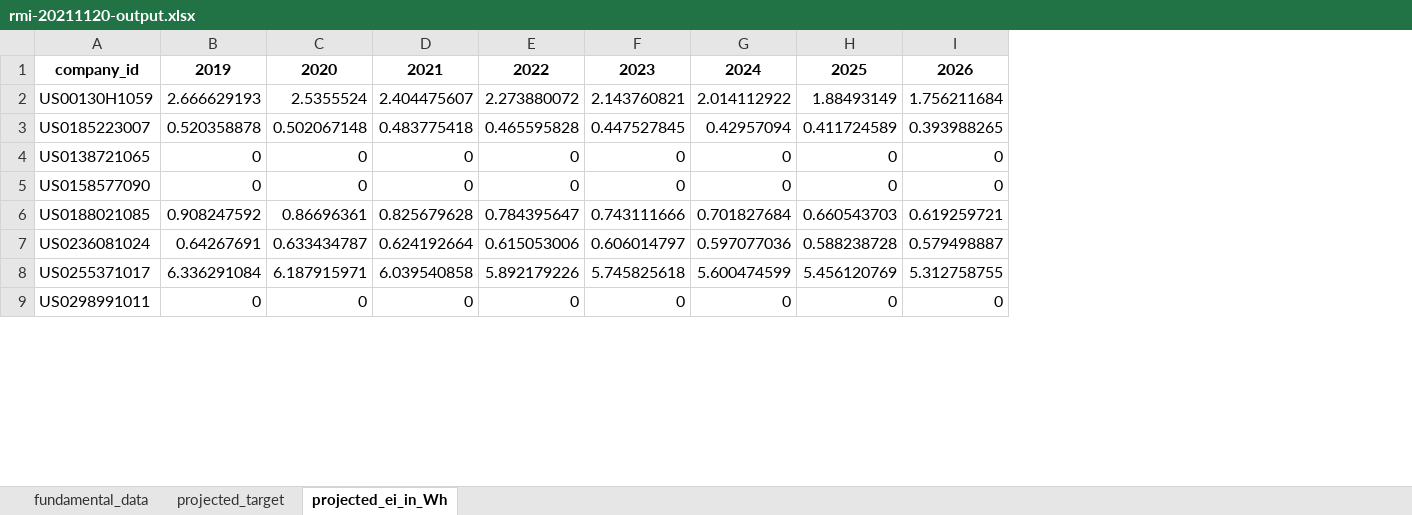
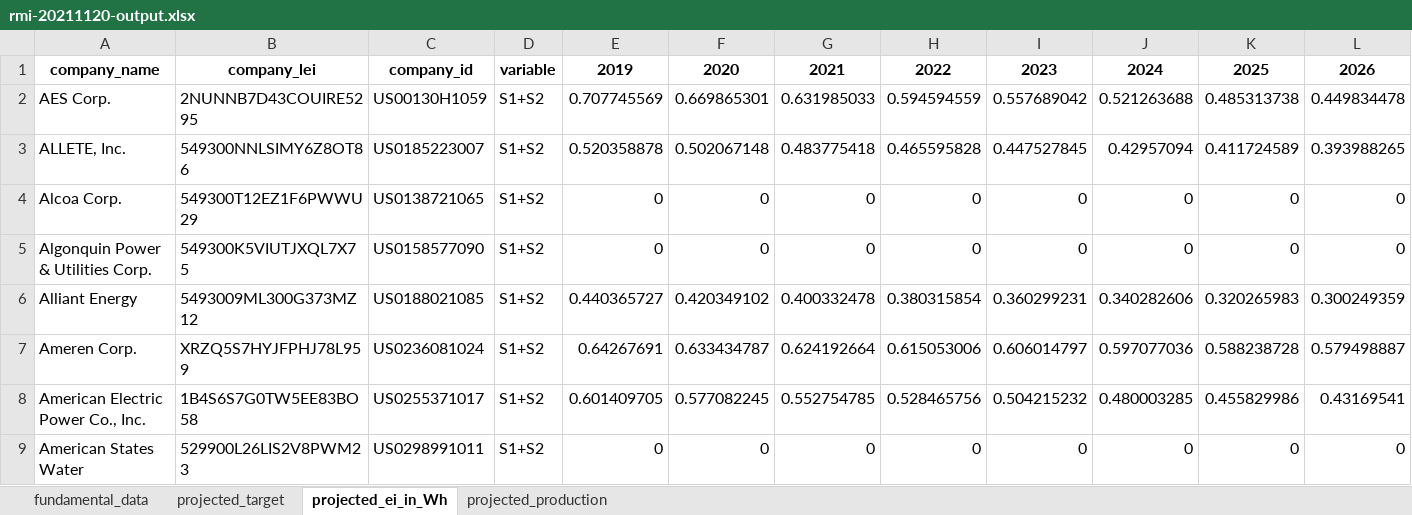
Before and after one commit to os-climate/ITR, an Excel workbook: examples/data/rmi-20211120-output.xlsx, sheet projected_ei_in_Wh, drawn as a sheet; only a part is shown; values as stored, in another font and other column widths than the file's, no borders; removed rows and columns are numbered as before the commit, all else as after; rows hold the shown columns only; the diff covers the shown part only; the diff names each change by its address in the sheet, - before the commit and + after, or states it on an @@ line.

```diff
--- a/examples/data/rmi-20211120-output.xlsx (sheet projected_ei_in_Wh)
+++ b/examples/data/rmi-20211120-output.xlsx (sheet projected_ei_in_Wh)
+sheet tab: projected_production
+column A, rows 1-7: company_name | AES Corp. | ALLETE, Inc. | Alcoa Corp. | Algonquin Power & Utilities Corp. | Alliant Energy | Ameren Corp.; row 9: American States Water
+column B, rows 1-7: company_lei | 2NUNNB7D43COUIRE5295 | 549300NNLSIMY6Z8OT86 | 549300T12EZ1F6PWWU29 | 549300K5VIUTJXQL7X75 | 5493009ML300G373MZ12 | XRZQ5S7HYJFPHJ78L959; row 9: 529900L26LIS2V8PWM23
+column D, rows 1-7: variable | S1+S2 | S1+S2 | S1+S2 | S1+S2 | S1+S2 | S1+S2; row 9: S1+S2
-E2: 2.666629193
+E2: 0.707745569
-F2: 2.5355524
+F2: 0.669865301
-G2: 2.404475607
+G2: 0.631985033
-H2: 2.273880072
+H2: 0.594594559
-I2: 2.143760821
+I2: 0.557689042
-J2: 2.014112922
+J2: 0.521263688
-K2: 1.88493149
+K2: 0.485313738
-L2: 1.756211684
+L2: 0.449834478
-E6: 0.908247592
+E6: 0.440365727
-F6: 0.86696361
+F6: 0.420349102
-G6: 0.825679628
+G6: 0.400332478
-H6: 0.784395647
+H6: 0.380315854
-I6: 0.743111666
+I6: 0.360299231
-J6: 0.701827684
+J6: 0.340282606
-K6: 0.660543703
+K6: 0.320265983
-L6: 0.619259721
+L6: 0.300249359
-row 8: US0255371017 | 6.336291084 | 6.187915971 | 6.039540858 | 5.892179226 | 5.745825618 | 5.600474599 | 5.456120769 | 5.312758755
+row 8: American Electric Power Co., Inc. | 1B4S6S7G0TW5EE83BO58 | US0255371017 | S1+S2 | 0.601409705 | 0.577082245 | 0.552754785 | 0.528465756 | 0.504215232 | 0.480003285 | 0.455829986 | 0.43169541
```
Also changed, not shown: 9 added rows, 9 removed rows and 254 edited cells elsewhere in this sheet, sheet fundamental_data, sheet projected_target, 1 other file.
